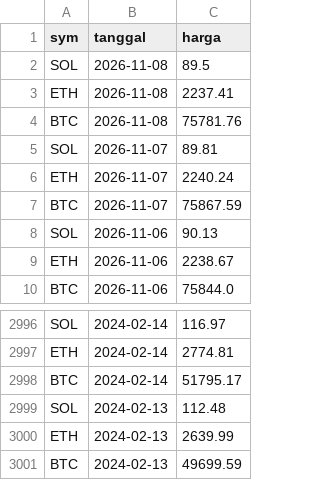
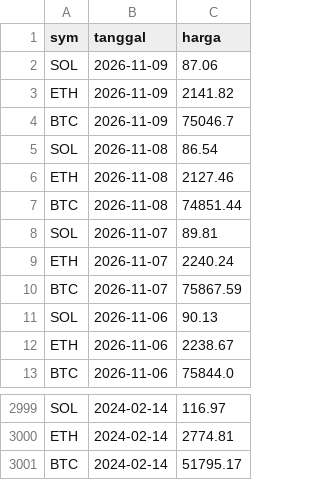
Before and after one commit to FatihKawakib04/satgas-hard-corners, a CSV file: research/reports/data/harga.csv, drawn as a sheet; only a part is shown, gaps mark what is left out.

Commit message:
docs(research): laporan harian 2026-11-10

```diff
--- a/research/reports/data/harga.csv
+++ b/research/reports/data/harga.csv
@@ -1,5 +1,8 @@
 sym,tanggal,harga
-SOL,2026-11-08,89.5
-ETH,2026-11-08,2237.41
-BTC,2026-11-08,75781.76
+SOL,2026-11-09,87.06
+ETH,2026-11-09,2141.82
+BTC,2026-11-09,75046.7
+SOL,2026-11-08,86.54
+ETH,2026-11-08,2127.46
+BTC,2026-11-08,74851.44
 SOL,2026-11-07,89.81
@@ -2998,4 +3001 @@ ETH,2024-02-14,2774.81
 BTC,2024-02-14,51795.17
-SOL,2024-02-13,112.48
-ETH,2024-02-13,2639.99
-BTC,2024-02-13,49699.59
```
Also changed, not shown: 6 other files.
